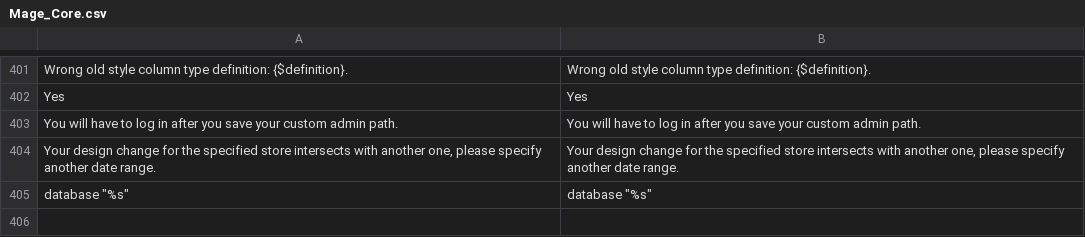
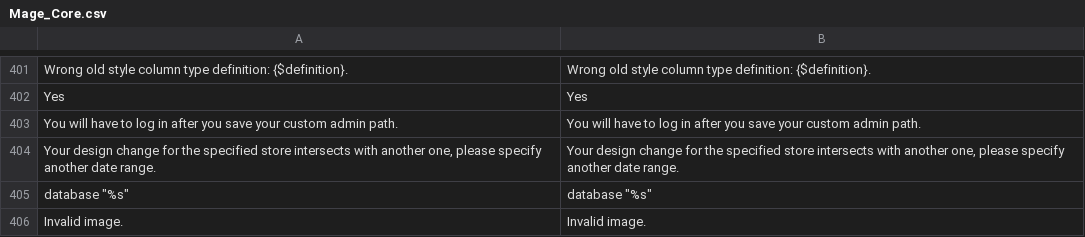
Before and after one commit to jmendozacu/magento.dev, a CSV file: app/locale/en_US/Mage_Core.csv, drawn as a sheet; only a part is shown, gaps mark what is left out.

```diff
--- a/app/locale/en_US/Mage_Core.csv
+++ b/app/locale/en_US/Mage_Core.csv
@@ -409 +409,2 @@
 "database ""%s""","database ""%s"""
+"Invalid image.","Invalid image."
```
Also changed, not shown: app/locale/en_US/Mage_Dataflow.csv, app/locale/en_US/Mage_XmlConnect.csv, 53 other files.
